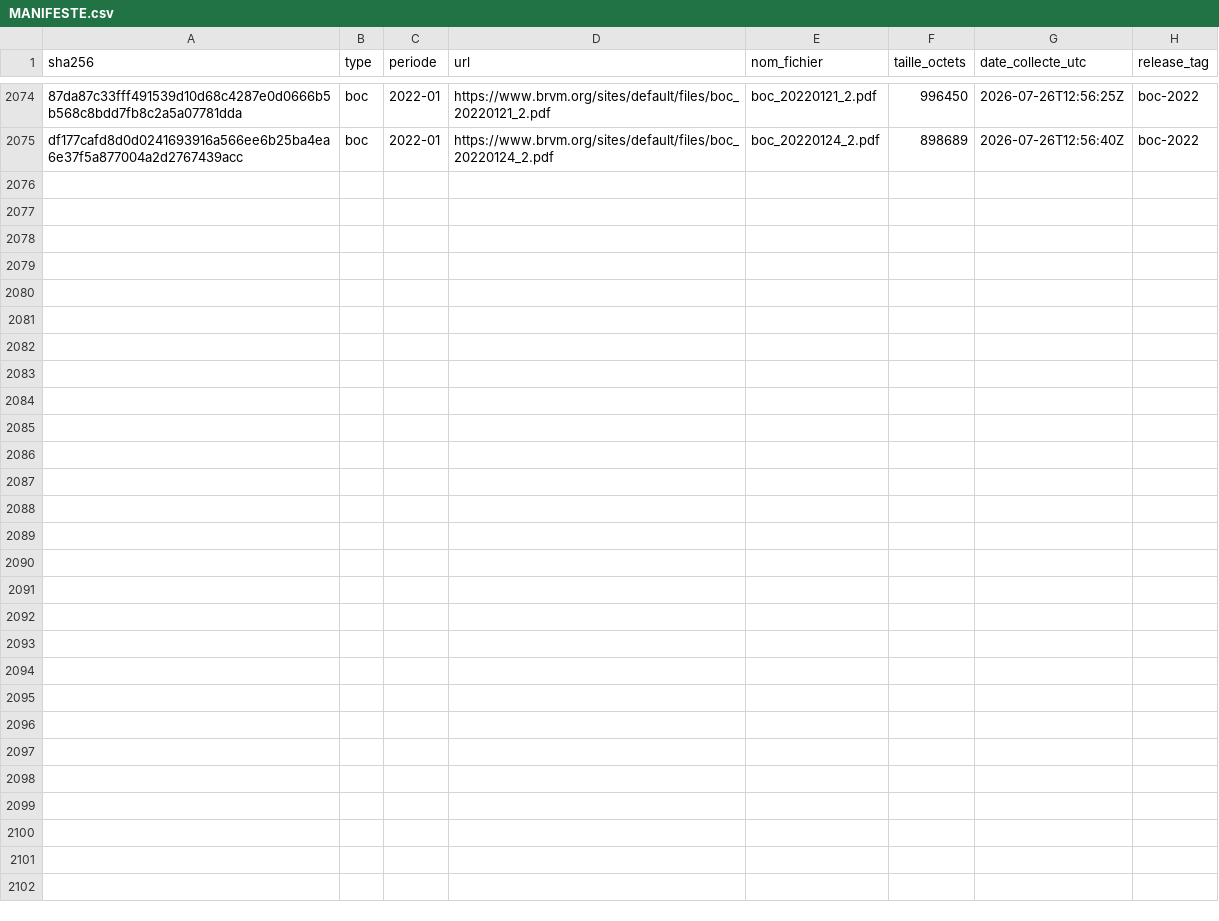
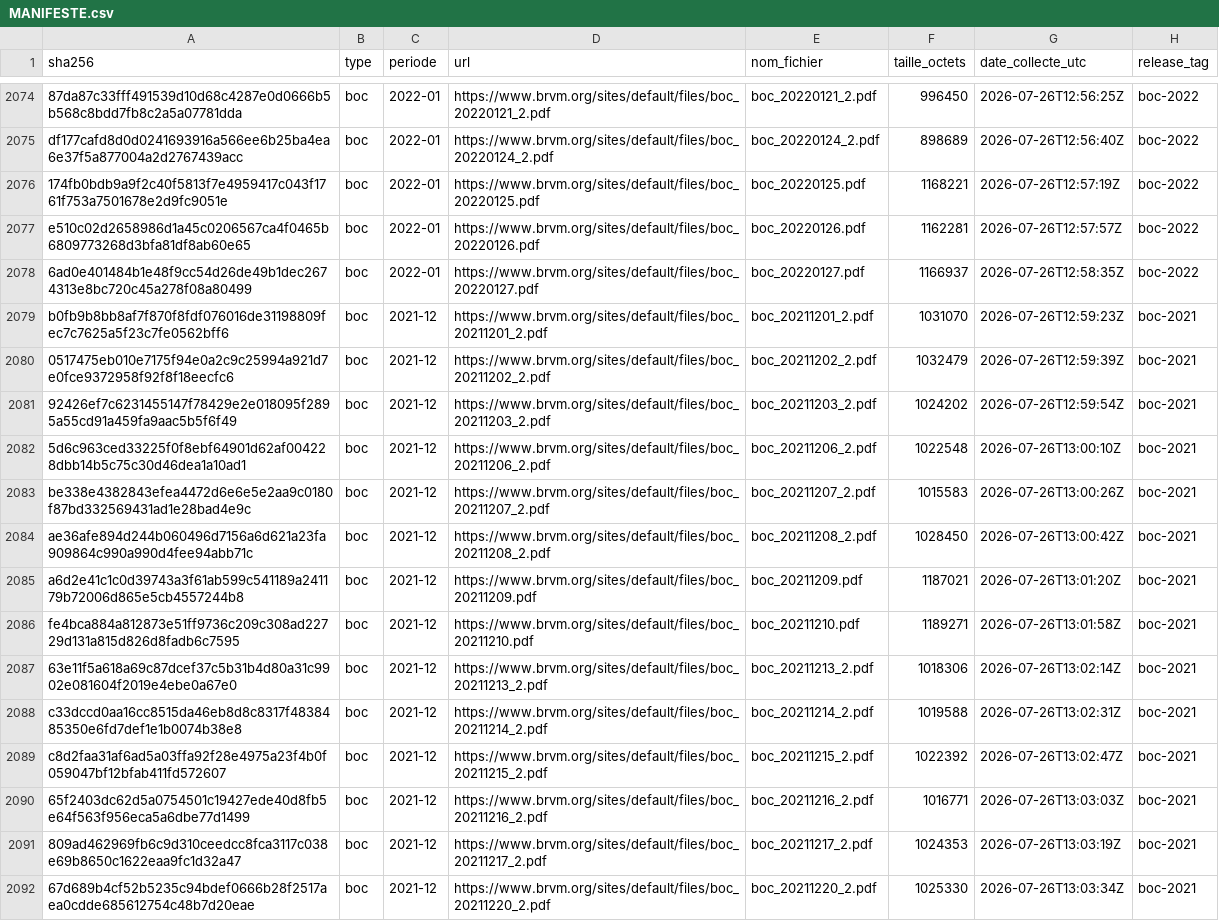
Before and after one commit to armelrosario-sys/brvm-data-pipeline, a CSV file: MANIFESTE.csv, drawn as a sheet; only a part is shown, gaps mark what is left out; the diff names each change by its address in the sheet, - before the commit and + after, or states it on an @@ line.

```diff
--- a/MANIFESTE.csv
+++ b/MANIFESTE.csv
+row 2076: 174fb0bdb9a9f2c40f5813f7e4959417c043f1761f753a7501678e2d9fc9051e | boc | 2022-01 | https://www.brvm.org/sites/default/files/boc_20220125.pdf | boc_20220125.pdf | 1168221 | 2026-07-26T12:57:19Z | boc-2022
+row 2077: e510c02d2658986d1a45c0206567ca4f0465b6809773268d3bfa81df8ab60e65 | boc | 2022-01 | https://www.brvm.org/sites/default/files/boc_20220126.pdf | boc_20220126.pdf | 1162281 | 2026-07-26T12:57:57Z | boc-2022
+row 2078: 6ad0e401484b1e48f9cc54d26de49b1dec2674313e8bc720c45a278f08a80499 | boc | 2022-01 | https://www.brvm.org/sites/default/files/boc_20220127.pdf | boc_20220127.pdf | 1166937 | 2026-07-26T12:58:35Z | boc-2022
+row 2079: b0fb9b8bb8af7f870f8fdf076016de31198809fec7c7625a5f23c7fe0562bff6 | boc | 2021-12 | https://www.brvm.org/sites/default/files/boc_20211201_2.pdf | boc_20211201_2.pdf | 1031070 | 2026-07-26T12:59:23Z | boc-2021
+row 2080: 0517475eb010e7175f94e0a2c9c25994a921d7e0fce9372958f92f8f18eecfc6 | boc | 2021-12 | https://www.brvm.org/sites/default/files/boc_20211202_2.pdf | boc_20211202_2.pdf | 1032479 | 2026-07-26T12:59:39Z | boc-2021
+row 2081: 92426ef7c6231455147f78429e2e018095f2895a55cd91a459fa9aac5b5f6f49 | boc | 2021-12 | https://www.brvm.org/sites/default/files/boc_20211203_2.pdf | boc_20211203_2.pdf | 1024202 | 2026-07-26T12:59:54Z | boc-2021
+row 2082: 5d6c963ced33225f0f8ebf64901d62af004228dbb14b5c75c30d46dea1a10ad1 | boc | 2021-12 | https://www.brvm.org/sites/default/files/boc_20211206_2.pdf | boc_20211206_2.pdf | 1022548 | 2026-07-26T13:00:10Z | boc-2021
+row 2083: be338e4382843efea4472d6e6e5e2aa9c0180f87bd332569431ad1e28bad4e9c | boc | 2021-12 | https://www.brvm.org/sites/default/files/boc_20211207_2.pdf | boc_20211207_2.pdf | 1015583 | 2026-07-26T13:00:26Z | boc-2021
+row 2084: ae36afe894d244b060496d7156a6d621a23fa909864c990a990d4fee94abb71c | boc | 2021-12 | https://www.brvm.org/sites/default/files/boc_20211208_2.pdf | boc_20211208_2.pdf | 1028450 | 2026-07-26T13:00:42Z | boc-2021
+row 2085: a6d2e41c1c0d39743a3f61ab599c541189a241179b72006d865e5cb4557244b8 | boc | 2021-12 | https://www.brvm.org/sites/default/files/boc_20211209.pdf | boc_20211209.pdf | 1187021 | 2026-07-26T13:01:20Z | boc-2021
+row 2086: fe4bca884a812873e51ff9736c209c308ad22729d131a815d826d8fadb6c7595 | boc | 2021-12 | https://www.brvm.org/sites/default/files/boc_20211210.pdf | boc_20211210.pdf | 1189271 | 2026-07-26T13:01:58Z | boc-2021
+row 2087: 63e11f5a618a69c87dcef37c5b31b4d80a31c9902e081604f2019e4ebe0a67e0 | boc | 2021-12 | https://www.brvm.org/sites/default/files/boc_20211213_2.pdf | boc_20211213_2.pdf | 1018306 | 2026-07-26T13:02:14Z | boc-2021
+row 2088: c33dccd0aa16cc8515da46eb8d8c8317f4838485350e6fd7def1e1b0074b38e8 | boc | 2021-12 | https://www.brvm.org/sites/default/files/boc_20211214_2.pdf | boc_20211214_2.pdf | 1019588 | 2026-07-26T13:02:31Z | boc-2021
+row 2089: c8d2faa31af6ad5a03ffa92f28e4975a23f4b0f059047bf12bfab411fd572607 | boc | 2021-12 | https://www.brvm.org/sites/default/files/boc_20211215_2.pdf | boc_20211215_2.pdf | 1022392 | 2026-07-26T13:02:47Z | boc-2021
+row 2090: 65f2403dc62d5a0754501c19427ede40d8fb5e64f563f956eca5a6dbe77d1499 | boc | 2021-12 | https://www.brvm.org/sites/default/files/boc_20211216_2.pdf | boc_20211216_2.pdf | 1016771 | 2026-07-26T13:03:03Z | boc-2021
+row 2091: 809ad462969fb6c9d310ceedcc8fca3117c038e69b8650c1622eaa9fc1d32a47 | boc | 2021-12 | https://www.brvm.org/sites/default/files/boc_20211217_2.pdf | boc_20211217_2.pdf | 1024353 | 2026-07-26T13:03:19Z | boc-2021
+row 2092: 67d689b4cf52b5235c94bdef0666b28f2517aea0cdde685612754c48b7d20eae | boc | 2021-12 | https://www.brvm.org/sites/default/files/boc_20211220_2.pdf | boc_20211220_2.pdf | 1025330 | 2026-07-26T13:03:34Z | boc-2021
```
Also changed, not shown: 3 other files.
